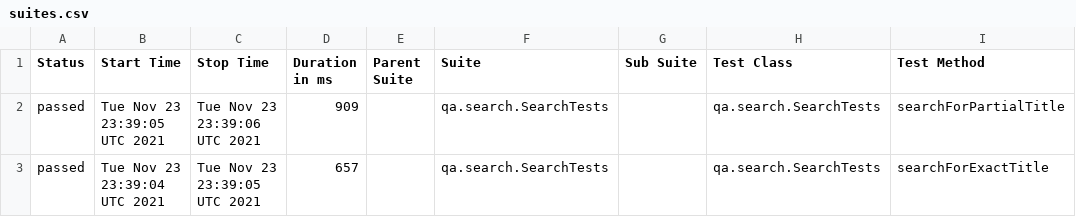
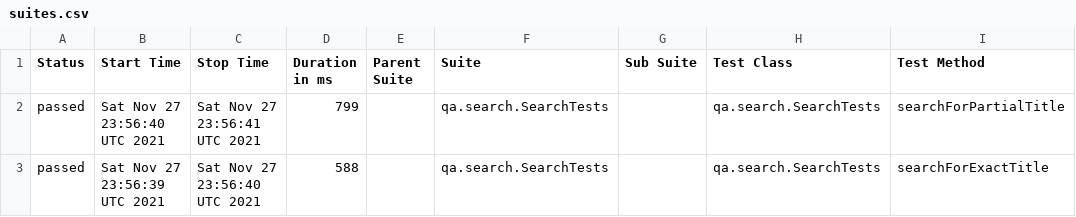
Before and after one commit to reinaldorossetti/playwright-kotlin-junit5, a CSV file: firefox/data/suites.csv, drawn as a sheet; only a part is shown; the diff names each change by its address in the sheet, - before the commit and + after, or states it on an @@ line.

```diff
--- a/firefox/data/suites.csv
+++ b/firefox/data/suites.csv
-B2 (Start Time): Tue Nov 23 23:39:05 UTC 2021
+B2 (Start Time): Sat Nov 27 23:56:40 UTC 2021
-C2 (Stop Time): Tue Nov 23 23:39:06 UTC 2021
+C2 (Stop Time): Sat Nov 27 23:56:41 UTC 2021
-D2 (Duration in ms): 909
+D2 (Duration in ms): 799
-B3 (Start Time): Tue Nov 23 23:39:04 UTC 2021
+B3 (Start Time): Sat Nov 27 23:56:39 UTC 2021
-C3 (Stop Time): Tue Nov 23 23:39:05 UTC 2021
+C3 (Stop Time): Sat Nov 27 23:56:40 UTC 2021
-D3 (Duration in ms): 657
+D3 (Duration in ms): 588
```
Also changed, not shown: 17 other files.
